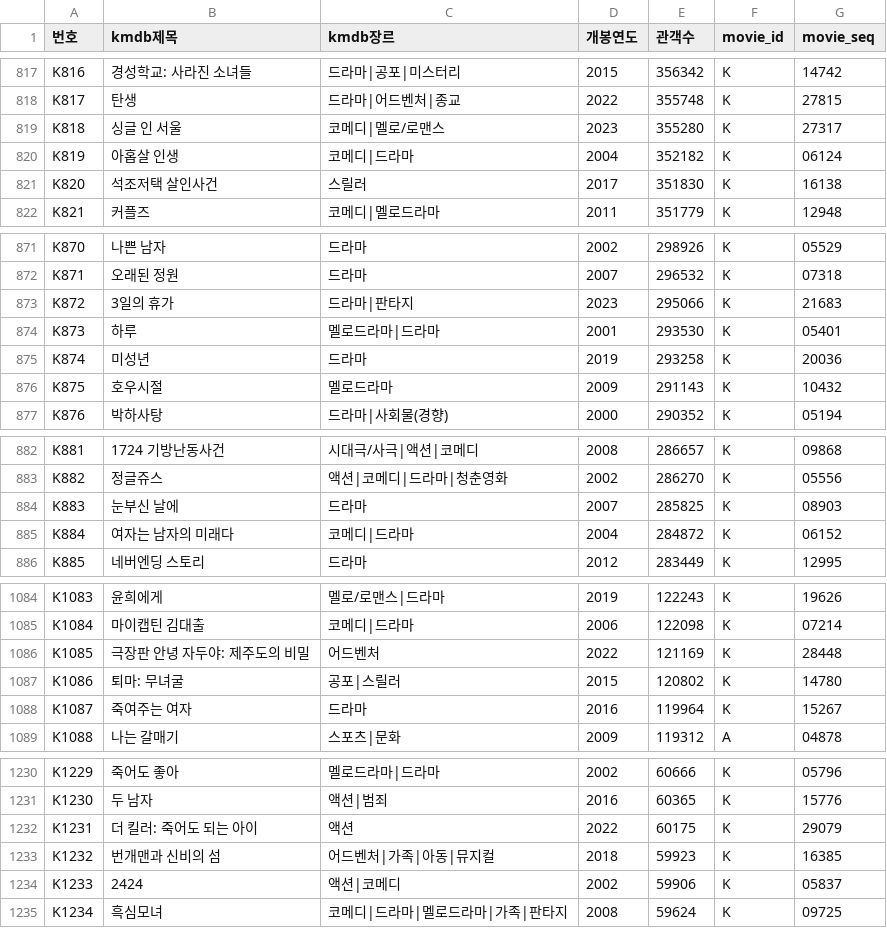
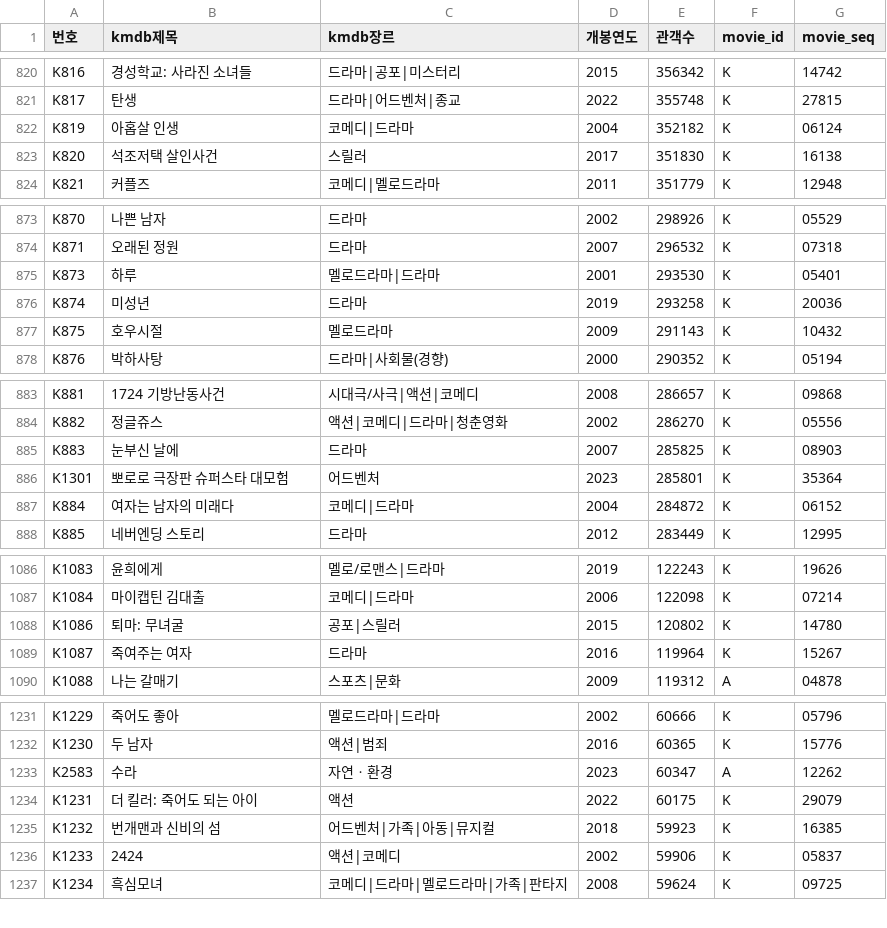
Before and after one commit to darvish0210/movie-cookie, a CSV file: static/korean.csv (was csv/korean.csv), drawn as a sheet; only a part is shown, gaps mark what is left out; the diff covers the shown part only.

```diff
--- a/csv/korean.csv
+++ b/static/korean.csv
@@ -818,3 +821,2 @@ K816,경성학교: 사라진 소녀들,드라마|공포|미스터리,2015,356342
 K817,탄생,드라마|어드벤처|종교,2022,355748,K,27815
-K818,싱글 인 서울,코메디|멜로/로맨스,2023,355280,K,27317
 K819,아홉살 인생,코메디|드라마,2004,352182,K,06124
@@ -872,3 +874,2 @@ K870,나쁜 남자,드라마,2002,298926,K,05529
 K871,오래된 정원,드라마,2007,296532,K,07318
-K872,3일의 휴가,드라마|판타지,2023,295066,K,21683
 K873,하루,멜로드라마|드라마,2001,293530,K,05401
@@ -884,2 +885,3 @@ K882,정글쥬스,액션|코메디|드라마|청춘영화,2002,286270,K,05556
 K883,눈부신 날에,드라마,2007,285825,K,08903
+K1301,뽀로로 극장판 슈퍼스타 대모험,어드벤처,2023,285801,K,35364
 K884,여자는 남자의 미래다,코메디|드라마,2004,284872,K,06152
@@ -1085,3 +1087,2 @@ K1083,윤희에게,멜로/로맨스|드라마,2019,122243,K,19626
 K1084,마이캡틴 김대출,코메디|드라마,2006,122098,K,07214
-K1085,극장판 안녕 자두야: 제주도의 비밀,어드벤처,2022,121169,K,28448
 K1086,퇴마: 무녀굴,공포|스릴러,2015,120802,K,14780
@@ -1231,2 +1232,3 @@ K1229,죽어도 좋아,멜로드라마|드라마,2002,60666,K,05796
 K1230,두 남자,액션|범죄,2016,60365,K,15776
+K2583,수라,자연ㆍ환경,2023,60347,A,12262
 K1231,더 킬러: 죽어도 되는 아이,액션,2022,60175,K,29079
```
Also changed, not shown: 11 added rows and 5 removed rows elsewhere in this file, static/foreign.csv, 3 other files.
